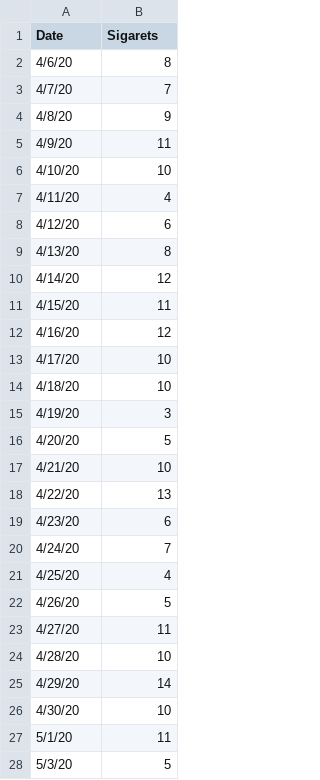
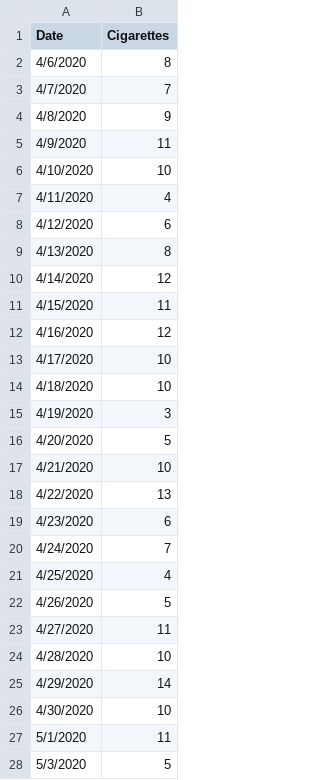
Before and after one commit to tatomyr/date-chart, a CSV file: test-data-2.csv, drawn as a sheet; only a part is shown; the diff covers the shown part only.

```diff
--- a/test-data-2.csv
+++ b/test-data-2.csv
@@ -1,28 +1,28 @@
-Date,Sigarets
-4/6/20,8
-4/7/20,7
-4/8/20,9
-4/9/20,11
-4/10/20,10
-4/11/20,4
-4/12/20,6
-4/13/20,8
-4/14/20,12
-4/15/20,11
-4/16/20,12
-4/17/20,10
-4/18/20,10
-4/19/20,3
-4/20/20,5
-4/21/20,10
-4/22/20,13
-4/23/20,6
-4/24/20,7
-4/25/20,4
-4/26/20,5
-4/27/20,11
-4/28/20,10
-4/29/20,14
-4/30/20,10
-5/1/20,11
-5/3/20,5
+Date,Сigarettes
+4/6/2020,8
+4/7/2020,7
+4/8/2020,9
+4/9/2020,11
+4/10/2020,10
+4/11/2020,4
+4/12/2020,6
+4/13/2020,8
+4/14/2020,12
+4/15/2020,11
+4/16/2020,12
+4/17/2020,10
+4/18/2020,10
+4/19/2020,3
+4/20/2020,5
+4/21/2020,10
+4/22/2020,13
+4/23/2020,6
+4/24/2020,7
+4/25/2020,4
+4/26/2020,5
+4/27/2020,11
+4/28/2020,10
+4/29/2020,14
+4/30/2020,10
+5/1/2020,11
+5/3/2020,5
```
Also changed, not shown: 5 added rows and 2 edited cells elsewhere in this file, 4 other files.
